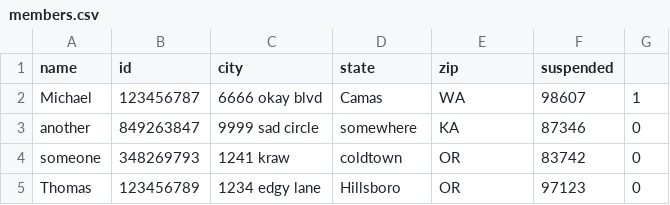
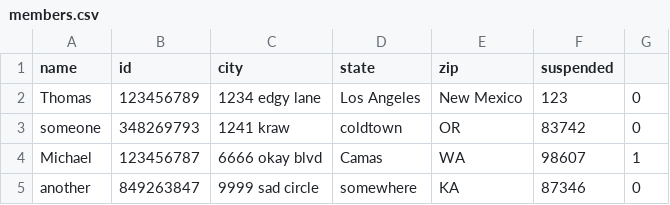
Before and after one commit to tnp94/CS300, a CSV file: database/members.csv, drawn as a sheet.

```diff
--- a/database/members.csv
+++ b/database/members.csv
@@ -1,5 +1,5 @@
 name|id|city|state|zip|suspended
+Thomas|123456789|1234 edgy lane|Los Angeles|New Mexico|123|0
+someone|348269793|1241 kraw|coldtown|OR|83742|0
 Michael|123456787|6666 okay blvd|Camas|WA|98607|1
 another|849263847|9999 sad circle|somewhere|KA|87346|0
-someone|348269793|1241 kraw|coldtown|OR|83742|0
-Thomas|123456789|1234 edgy lane|Hillsboro|OR|97123|0
```
Also changed, not shown: 2 other files.
